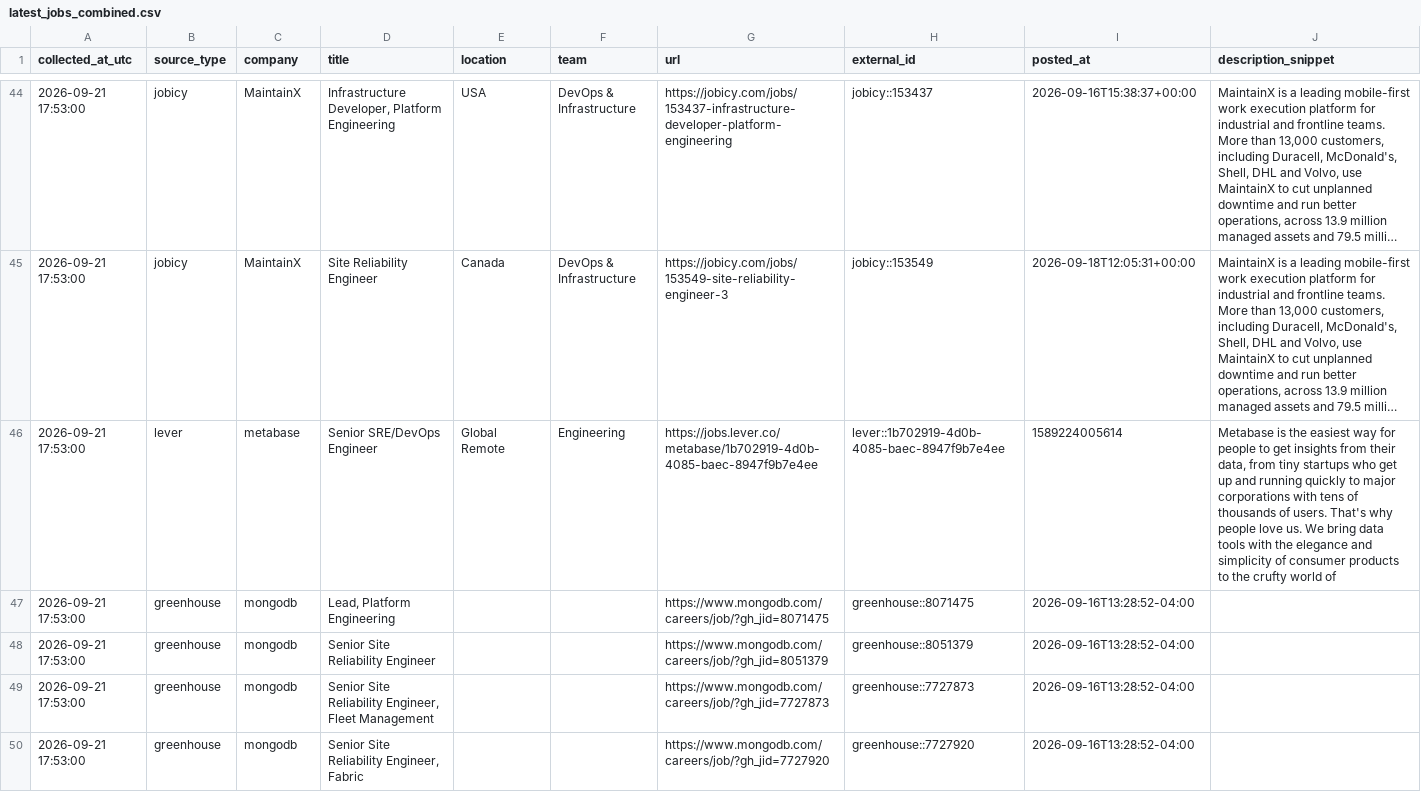
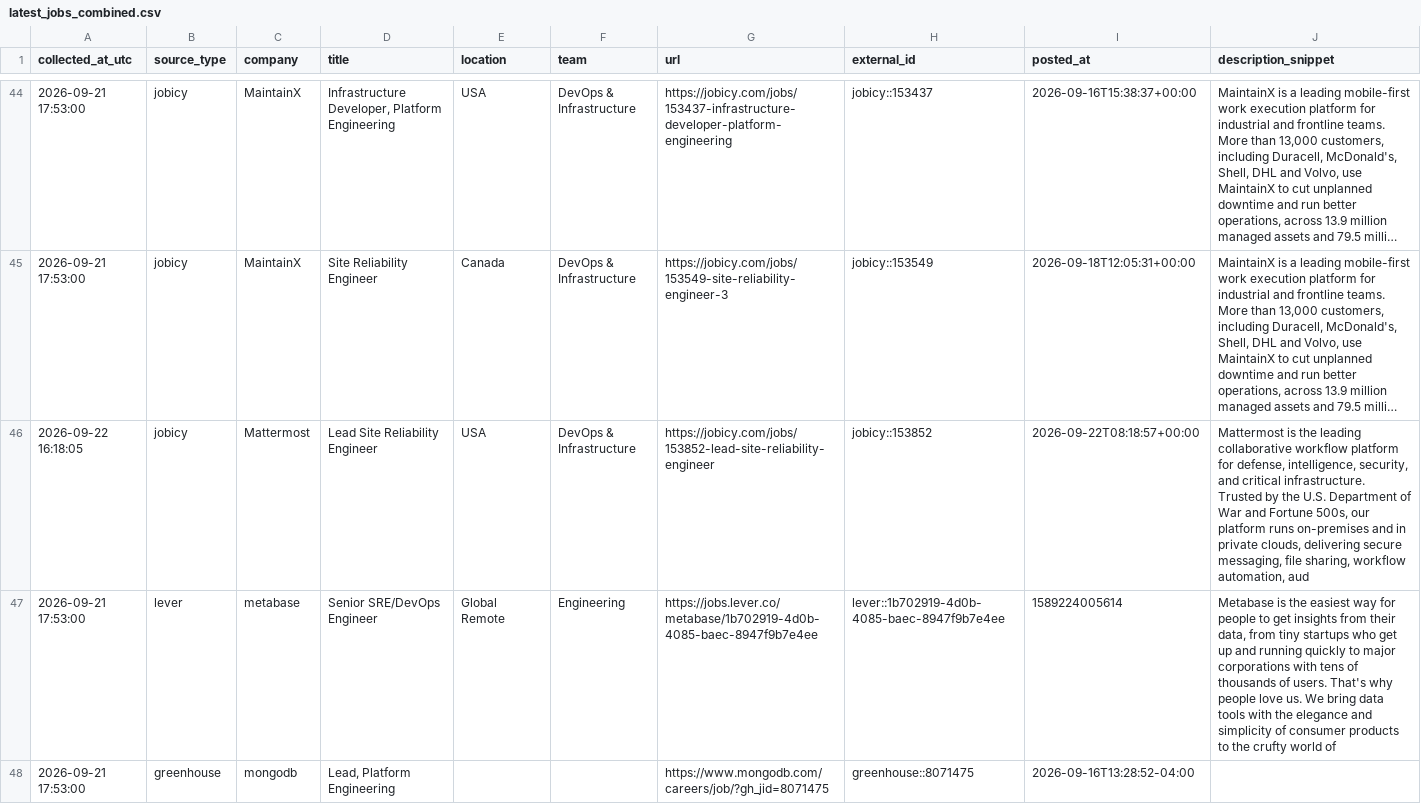
Before and after one commit to marmuzevichv/job-collector, a CSV file: latest_jobs_combined.csv, drawn as a sheet; only a part is shown, gaps mark what is left out; the shorter side is filled out with more unchanged rows; long unchanged cells end in …; the diff covers the shown part only; the diff names each change by its address in the sheet, - before the commit and + after, or states it on an @@ line.

```diff
--- a/latest_jobs_combined.csv
+++ b/latest_jobs_combined.csv
+row 46: 2026-09-22 16:18:05 | jobicy | Mattermost | Lead Site Reliability Engineer | USA | DevOps & Infrastructure | https://jobicy.com/jobs/153852-lead-site-reliability-engineer | jobicy::153852 | 2026-09-22T08:18:57+00:00 | Mattermost is the leading collaborative workflow platform for defense, intelligence, security, and critical infrastructure. Trusted by the U.S. Department of War and Fortune 500s, our platform runs on-premises and in private clouds, delivering secure messaging, file sharing, workflow automation, aud
```
Also changed, not shown: 1 added row elsewhere in this file, 1 other file.
